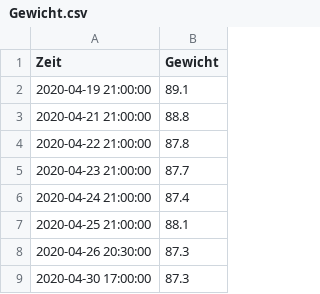
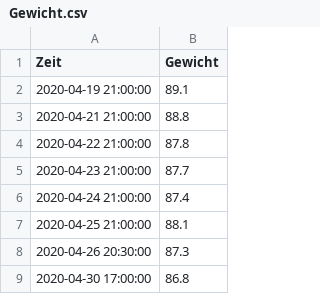
Before and after one commit to WeichselRiver/StampManager, a CSV file: Gewicht.csv, drawn as a sheet.

Commit message:
Update Gewicht.csv

```diff
--- a/Gewicht.csv
+++ b/Gewicht.csv
@@ -8,2 +8,2 @@ Zeit,Gewicht
 2020-04-26 20:30:00, 87.3
-2020-04-30 17:00:00, 87.3
+2020-04-30 17:00:00, 86.8
```
